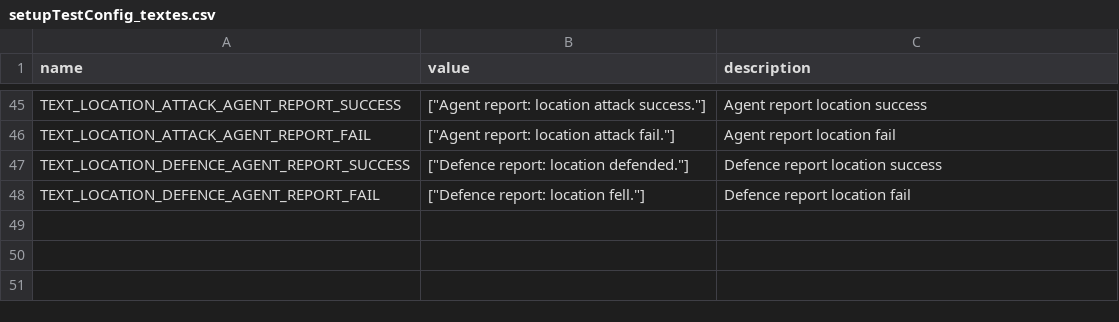
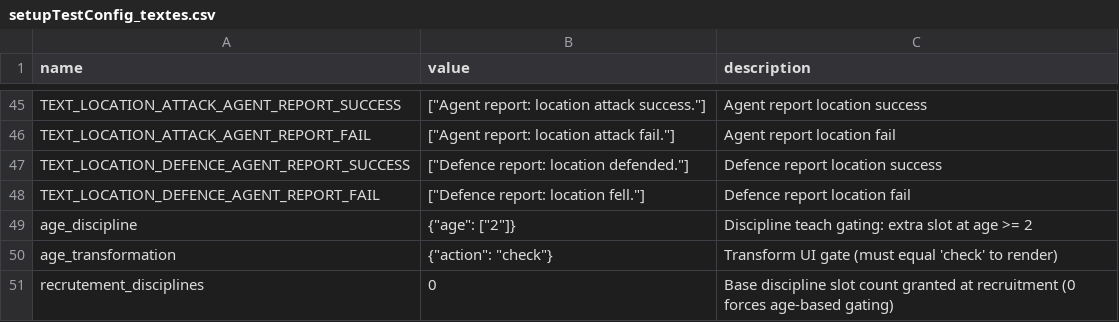
Before and after one commit to Edward-Croc/RPGConquestGame, a CSV file: var/csv/setupTestConfig_textes.csv, drawn as a sheet; only a part is shown, gaps mark what is left out; the diff names each change by its address in the sheet, - before the commit and + after, or states it on an @@ line.

Commit message:
test : Evolutions section UI clicks — Teach Discipline + Transform
Adds workers/view.php Evolutions coverage: teach age gate (hidden→
visible across the age_discipline threshold), faction-filtered
discipline dropdown, transform location gate via worker_in_zone,
and click-through persistence for both buttons. Single seeded
worker (Transform_Subject in Beta-Combat passive) plus a new gated
transformation (Combat Vest) drive the gate matrix.

TestConfig adds: age_discipline, age_transformation,
recrutement_disciplines config rows; Combat Vest transformation;
Transform_Subject worker.

```diff
--- a/var/csv/setupTestConfig_textes.csv
+++ b/var/csv/setupTestConfig_textes.csv
+row 49: age_discipline | {"age": ["2"]} | Discipline teach gating: extra slot at age >= 2
+row 50: age_transformation | {"action": "check"} | Transform UI gate (must equal 'check' to render)
+row 51: recrutement_disciplines | 0 | Base discipline slot count granted at recruitment (0 forces age-based gating)
```
Also changed, not shown: var/csv/setupTestConfig_advanced.csv, var/csv/setupTestConfig_transformations.csv, 3 other files.
